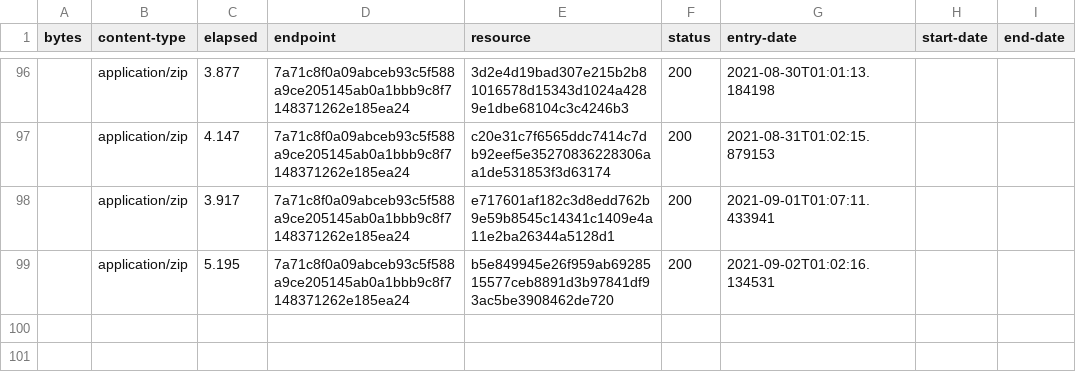
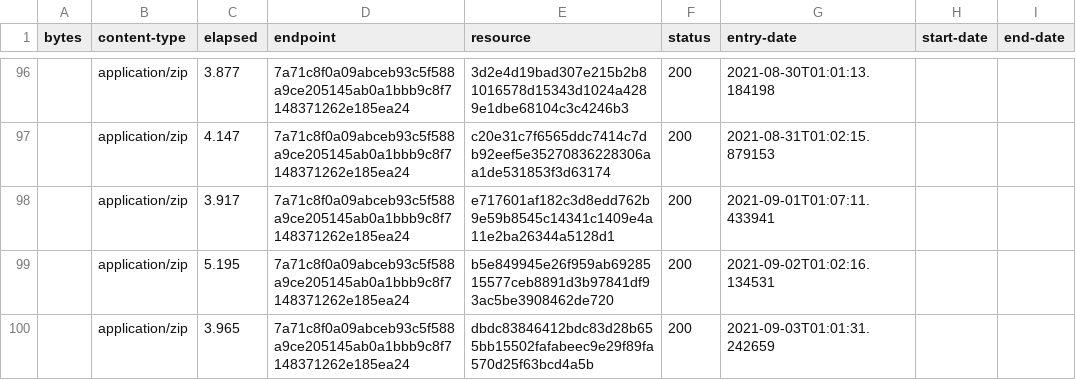
Before and after one commit to digital-land/green-belt-collection, a CSV file: collection/log.csv, drawn as a sheet; only a part is shown, gaps mark what is left out.

```diff
--- a/collection/log.csv
+++ b/collection/log.csv
@@ -99 +99,2 @@ bytes,content-type,elapsed,endpoint,resource,status,entry-date,start-date,end-da
 ,application/zip,5.195,7a71c8f0a09abceb93c5f588a9ce205145ab0a1bbb9c8f7148371262e185ea24,b5e849945e26f959ab6928515577ceb8891d3b97841df93ac5be3908462de720,200,2021-09-02T01:02:16.134531,,
+,application/zip,3.965,7a71c8f0a09abceb93c5f588a9ce205145ab0a1bbb9c8f7148371262e185ea24,dbdc83846412bdc83d28b655bb15502fafabeec9e29f89fa570d25f63bcd4a5b,200,2021-09-03T01:01:31.242659,,
```
Also changed, not shown: collection/resource.csv, 1 other file.
